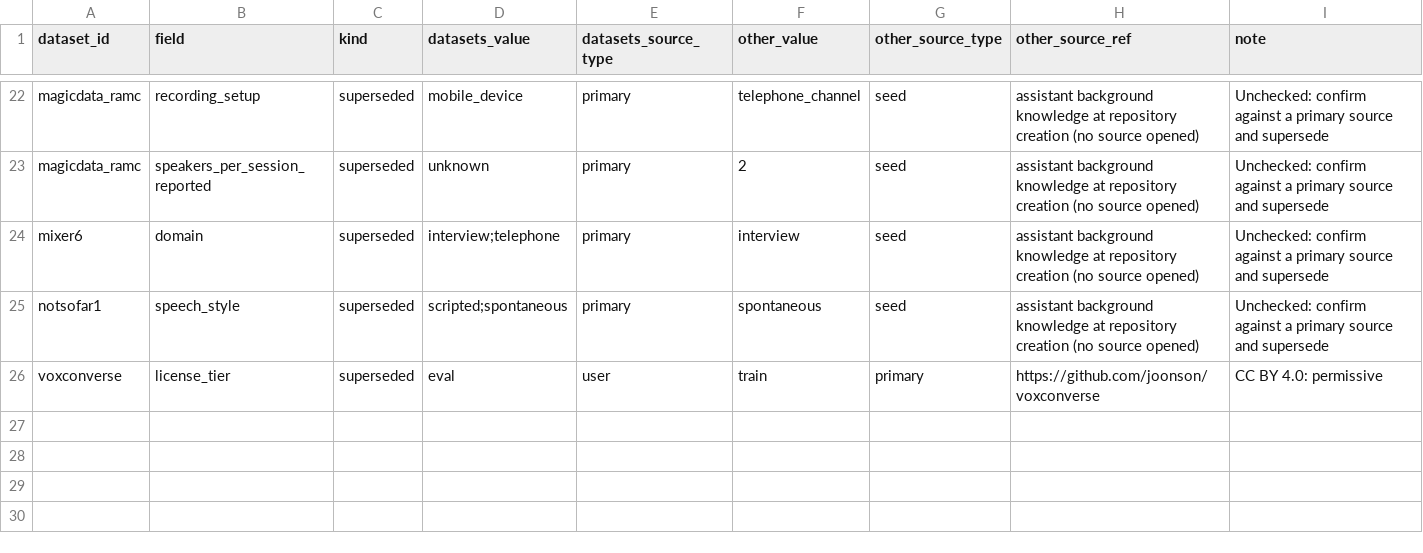
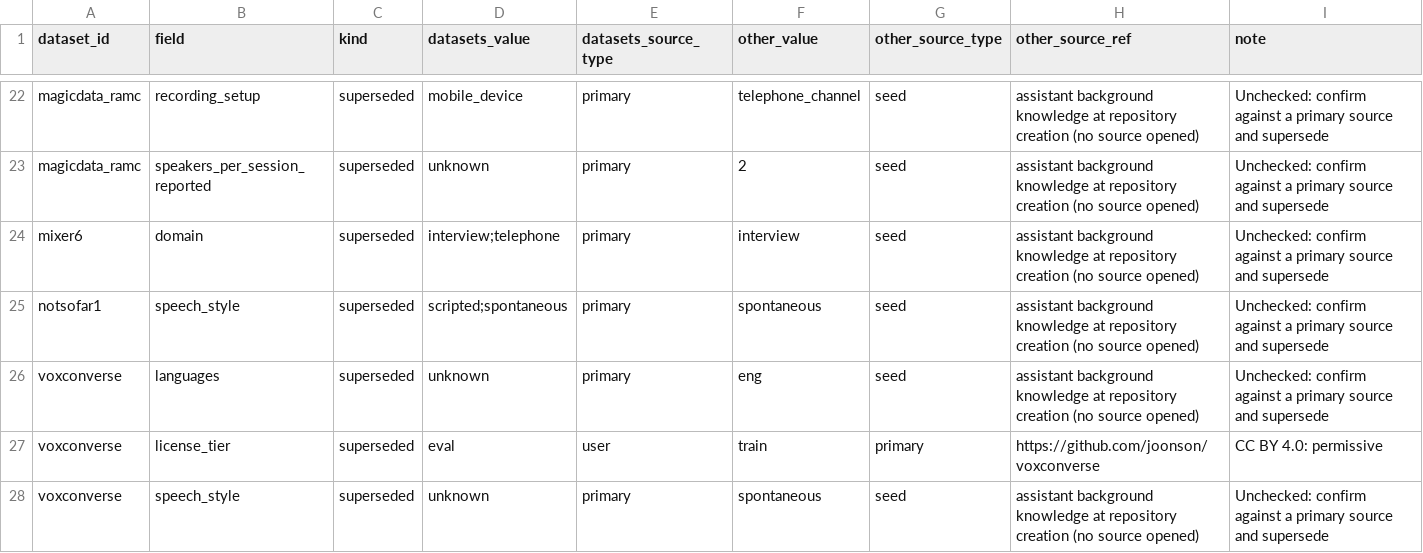
Before and after one commit to KimHaeri/sd_dataset_db, a CSV file: views/discrepancies.csv, drawn as a sheet; only a part is shown, gaps mark what is left out.

```diff
--- a/views/discrepancies.csv
+++ b/views/discrepancies.csv
@@ -25,2 +25,4 @@ mixer6,domain,superseded,interview;telephone,primary,interview,seed,assistant ba
 notsofar1,speech_style,superseded,scripted;spontaneous,primary,spontaneous,seed,assistant background knowledge at repository creation (no source opened),Unchecked: confirm against a primary source and supersede
+voxconverse,languages,superseded,unknown,primary,eng,seed,assistant background knowledge at repository creation (no source opened),Unchecked: confirm against a primary source and supersede
 voxconverse,license_tier,superseded,eval,user,train,primary,https://github.com/joonson/voxconverse,CC BY 4.0: permissive
+voxconverse,speech_style,superseded,unknown,primary,spontaneous,seed,assistant background knowledge at repository creation (no source opened),Unchecked: confirm against a primary source and supersede
```
